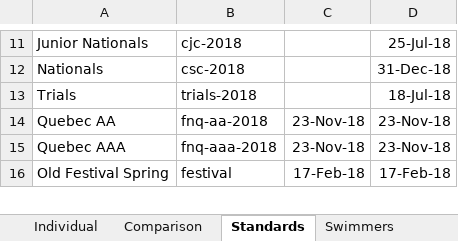
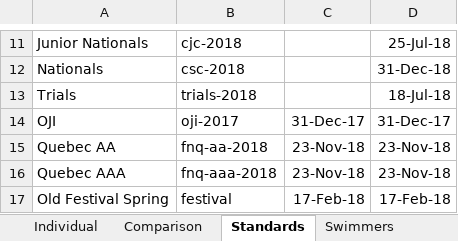
Before and after one commit to Subject2Risk/swim-report, an Excel workbook: swim-calculator.xlsm, sheet Standards, drawn as a sheet; only a part is shown, gaps mark what is left out; values as stored, in another font and other column widths than the file's, no borders; conditional formats not drawn; the diff names each change by its address in the sheet, - before the commit and + after, or states it on an @@ line.

```diff
--- a/swim-calculator.xlsm (sheet Standards)
+++ b/swim-calculator.xlsm (sheet Standards)
+row 14: OJI | oji-2017 | 31-Dec-17 | 31-Dec-17
```
Also changed, not shown: sheet Individual, sheet Comparison, sheet Swimmers, formulas that keep their value, hidden cells, 2 other files.
